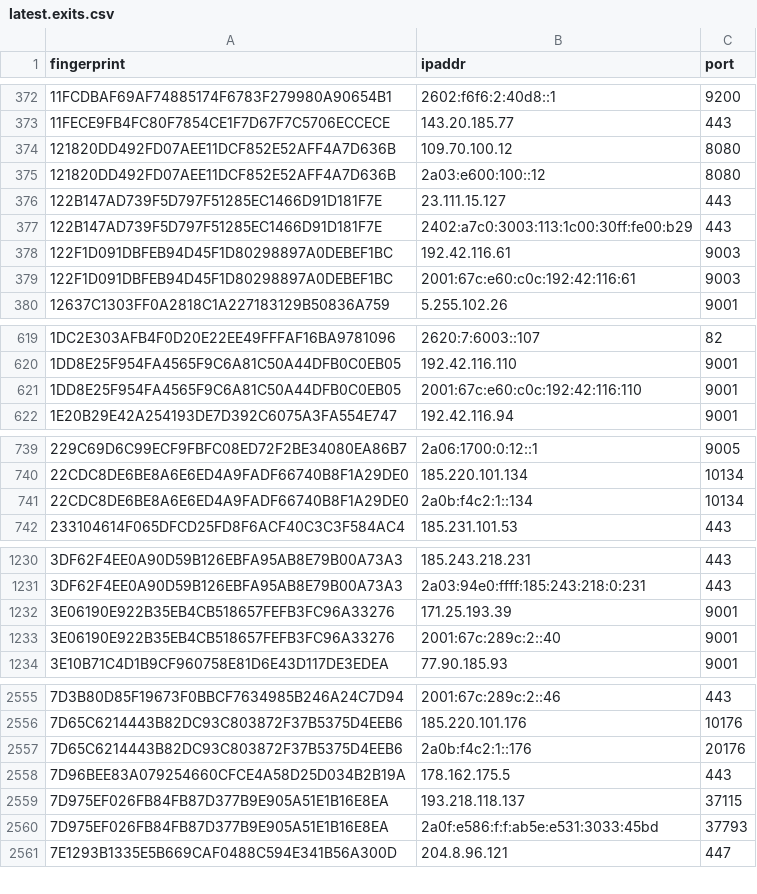
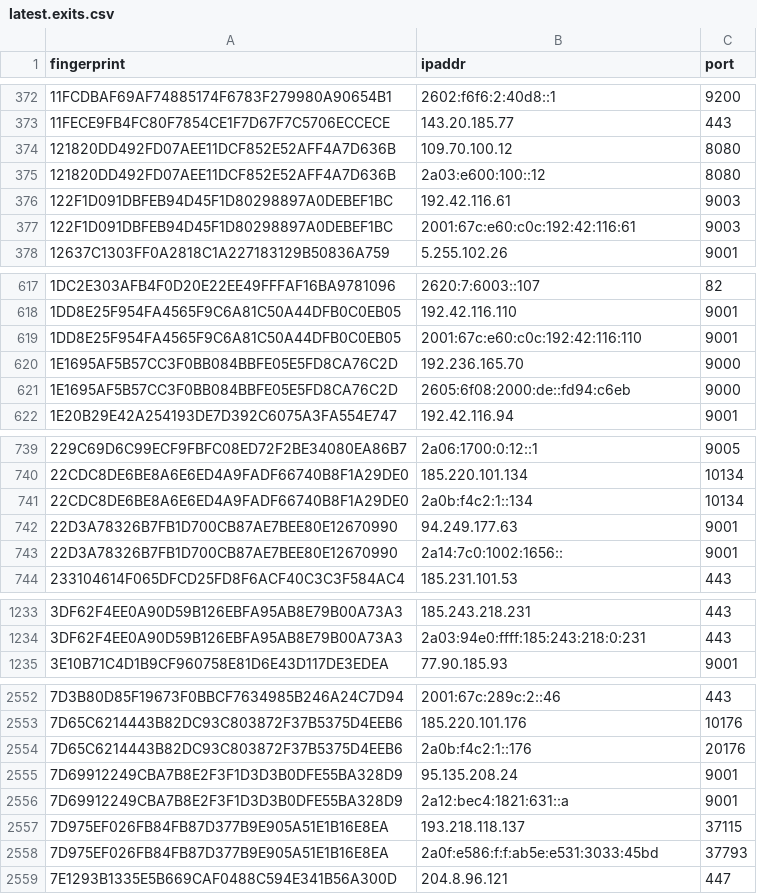
Before and after one commit to burachai-x/tornode-database, a CSV file: torlist-db/latest.exits.csv, drawn as a sheet; only a part is shown, gaps mark what is left out; removed rows and columns are numbered as before the commit, all else as after; the diff covers the shown part only; the diff names each change by its address in the sheet, - before the commit and + after, or states it on an @@ line.

```diff
--- a/torlist-db/latest.exits.csv
+++ b/torlist-db/latest.exits.csv
-row 376: 122B147AD739F5D797F51285EC1466D91D181F7E | 23.111.15.127 | 443
-row 377: 122B147AD739F5D797F51285EC1466D91D181F7E | 2402:a7c0:3003:113:1c00:30ff:fe00:b29 | 443
+row 620: 1E1695AF5B57CC3F0BB084BBFE05E5FD8CA76C2D | 192.236.165.70 | 9000
+row 621: 1E1695AF5B57CC3F0BB084BBFE05E5FD8CA76C2D | 2605:6f08:2000:de::fd94:c6eb | 9000
+row 742: 22D3A78326B7FB1D700CB87AE7BEE80E12670990 | 94.249.177.63 | 9001
+row 743: 22D3A78326B7FB1D700CB87AE7BEE80E12670990 | 2a14:7c0:1002:1656:: | 9001
-row 1232: 3E06190E922B35EB4CB518657FEFB3FC96A33276 | 171.25.193.39 | 9001
-row 1233: 3E06190E922B35EB4CB518657FEFB3FC96A33276 | 2001:67c:289c:2::40 | 9001
-row 2558: 7D96BEE83A079254660CFCE4A58D25D034B2B19A | 178.162.175.5 | 443
+row 2555: 7D69912249CBA7B8E2F3F1D3D3B0DFE55BA328D9 | 95.135.208.24 | 9001
+row 2556: 7D69912249CBA7B8E2F3F1D3D3B0DFE55BA328D9 | 2a12:bec4:1821:631::a | 9001
```
Also changed, not shown: 13 added rows, 17 removed rows and 1 edited cell elsewhere in this file, torlist-db/latest.all.csv, 1 other file.
